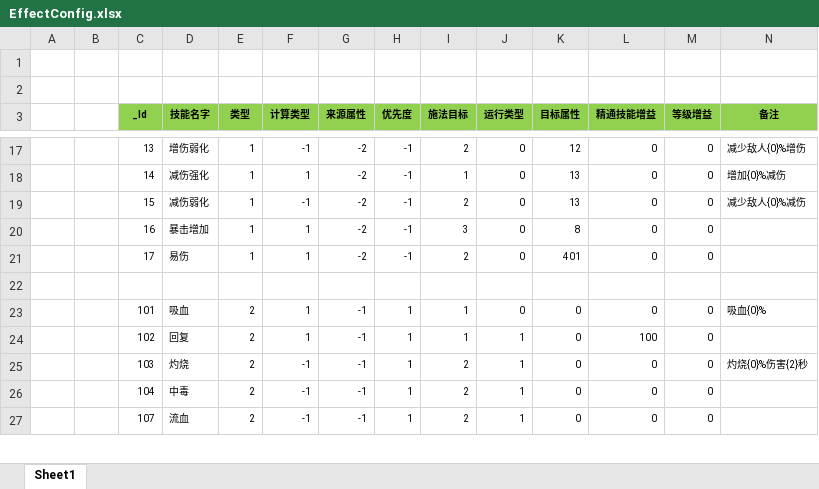
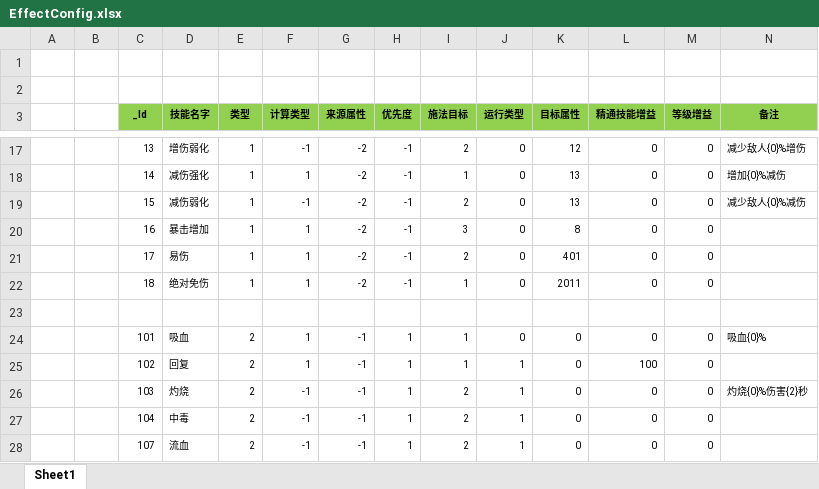
Before and after one commit to wokanjianyang/WrittenLegend, an Excel workbook: Excel/EffectConfig.xlsx, sheet Sheet1, drawn as a sheet; only a part is shown, gaps mark what is left out; values as stored, in another font and other column widths than the file's, no borders; rows hold the shown columns only; the diff names each change by its address in the sheet, - before the commit and + after, or states it on an @@ line.

```diff
--- a/Excel/EffectConfig.xlsx (sheet Sheet1)
+++ b/Excel/EffectConfig.xlsx (sheet Sheet1)
+row 22:  |  | 18 | 绝对免伤 | 1 | 1 | -2 | -1 | 1 | 0 | 2011 | 0 | 0
```
Also changed, not shown: Excel/SkillConfig.xlsx, 23 other files.
